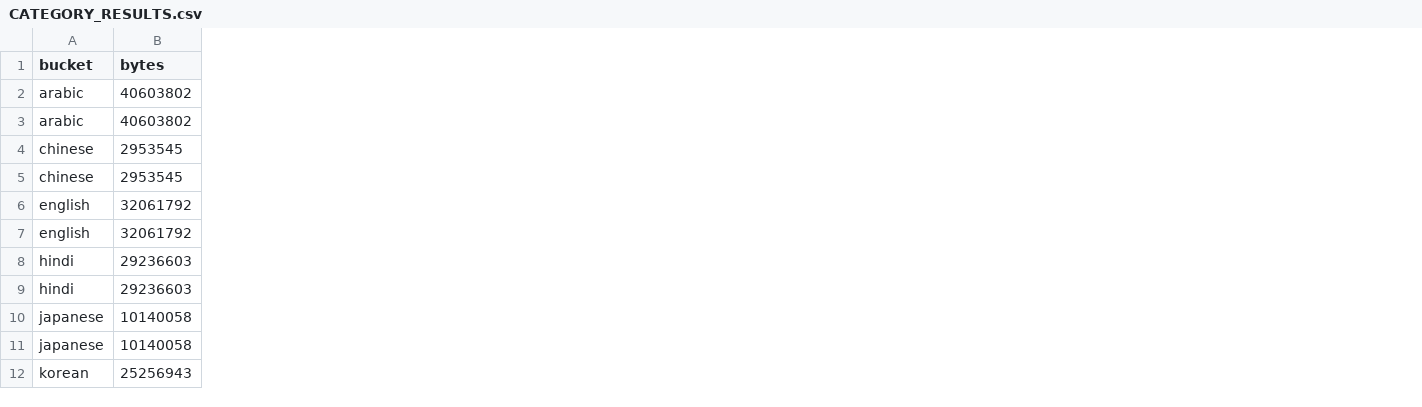
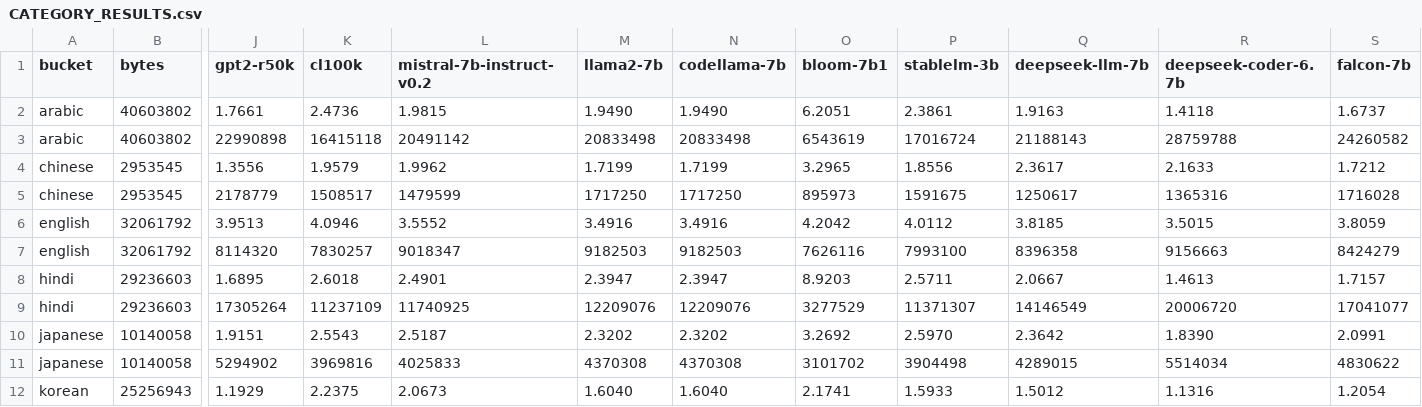
Before and after one commit to Neuratal/neuratal-tokenizer, a CSV file: reports/public-benchmark/CATEGORY_RESULTS.csv, drawn as a sheet; only a part is shown, gaps mark what is left out; the diff names each change by its address in the sheet, - before the commit and + after, or states it on an @@ line.

Commit message:
Benchmark: add measured competitor tokenizers (2026-11-16)
Measured on the identical 544-file development benchmark (raw text,
add_special_tokens=False / allowed_special=set()):
GPT-2 r50k (1.9739), cl100k_base (2.7672), o200k_base (4.0751), Bloom-7b1
(3.7922), Qwen2.5-7B-Instruct (3.3358), Mistral-7B-Instruct-v0.2 (2.3800),
Llama-2-7b & CodeLlama-7b (2.2613/2.2613), StableLM-3b (2.4963),
DeepSeek-LLM-7b (2.2255), DeepSeek-Coder-6.7b (1.7775), Falcon-7b (2.0042).
MosaicML MPT and Gemini 3.8 Flash: NOT MEASURED (hub 401/404; no credential).
All artifacts pinned (revisions + sha256) in MODEL_AND_TOKENIZER_VERSIONS.md.

```diff
--- a/reports/public-benchmark/CATEGORY_RESULTS.csv
+++ b/reports/public-benchmark/CATEGORY_RESULTS.csv
+column J (gpt2-r50k), rows 2-12: 1.7661 | 22990898 | 1.3556 | 2178779 | 3.9513 | 8114320 | 1.6895 | 17305264 | 1.9151 | 5294902 | 1.1929
+column K (cl100k), rows 2-12: 2.4736 | 16415118 | 1.9579 | 1508517 | 4.0946 | 7830257 | 2.6018 | 11237109 | 2.5543 | 3969816 | 2.2375
+column L (mistral-7b-instruct-v0.2), rows 2-12: 1.9815 | 20491142 | 1.9962 | 1479599 | 3.5552 | 9018347 | 2.4901 | 11740925 | 2.5187 | 4025833 | 2.0673
+column M (llama2-7b), rows 2-12: 1.9490 | 20833498 | 1.7199 | 1717250 | 3.4916 | 9182503 | 2.3947 | 12209076 | 2.3202 | 4370308 | 1.6040
+column N (codellama-7b), rows 2-12: 1.9490 | 20833498 | 1.7199 | 1717250 | 3.4916 | 9182503 | 2.3947 | 12209076 | 2.3202 | 4370308 | 1.6040
+column O (bloom-7b1), rows 2-12: 6.2051 | 6543619 | 3.2965 | 895973 | 4.2042 | 7626116 | 8.9203 | 3277529 | 3.2692 | 3101702 | 2.1741
+column P (stablelm-3b), rows 2-12: 2.3861 | 17016724 | 1.8556 | 1591675 | 4.0112 | 7993100 | 2.5711 | 11371307 | 2.5970 | 3904498 | 1.5933
+column Q (deepseek-llm-7b), rows 2-12: 1.9163 | 21188143 | 2.3617 | 1250617 | 3.8185 | 8396358 | 2.0667 | 14146549 | 2.3642 | 4289015 | 1.5012
+column R (deepseek-coder-6.7b), rows 2-12: 1.4118 | 28759788 | 2.1633 | 1365316 | 3.5015 | 9156663 | 1.4613 | 20006720 | 1.8390 | 5514034 | 1.1316
+column S (falcon-7b), rows 2-12: 1.6737 | 24260582 | 1.7212 | 1716028 | 3.8059 | 8424279 | 1.7157 | 17041077 | 2.0991 | 4830622 | 1.2054
```
Also changed, not shown: reports/public-benchmark/HISTORICAL_RESULTS.csv, reports/public-benchmark/STANDARDIZED_RESULTS.csv, 16 other files.
